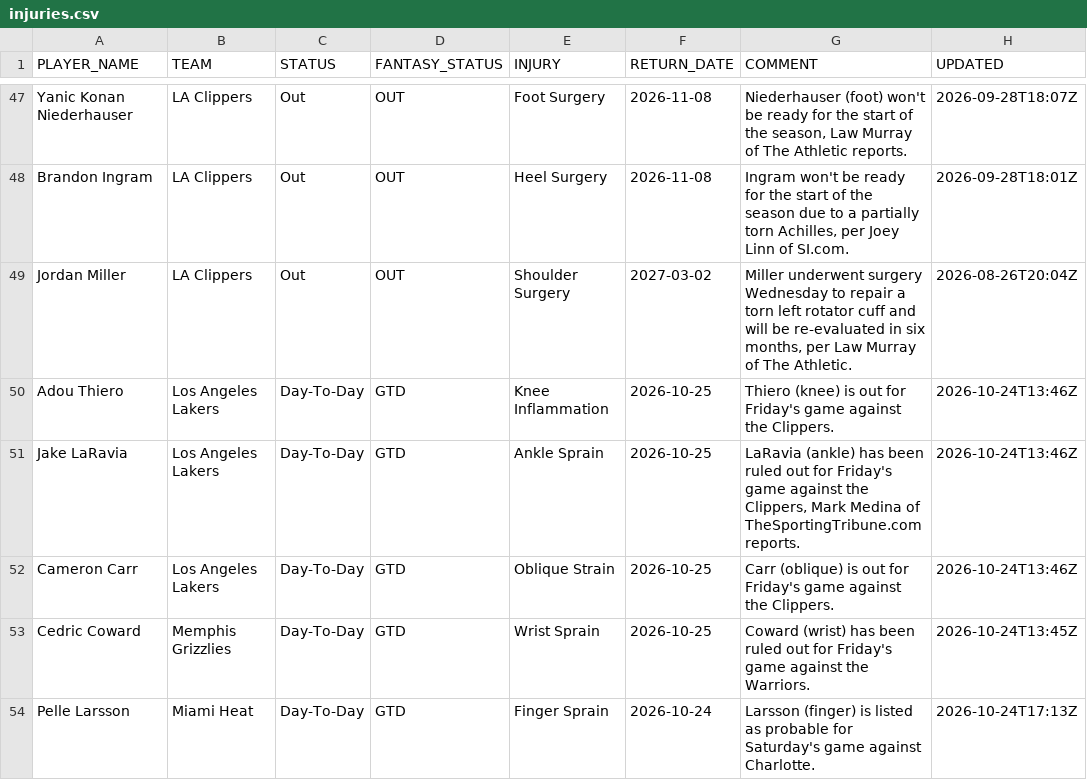
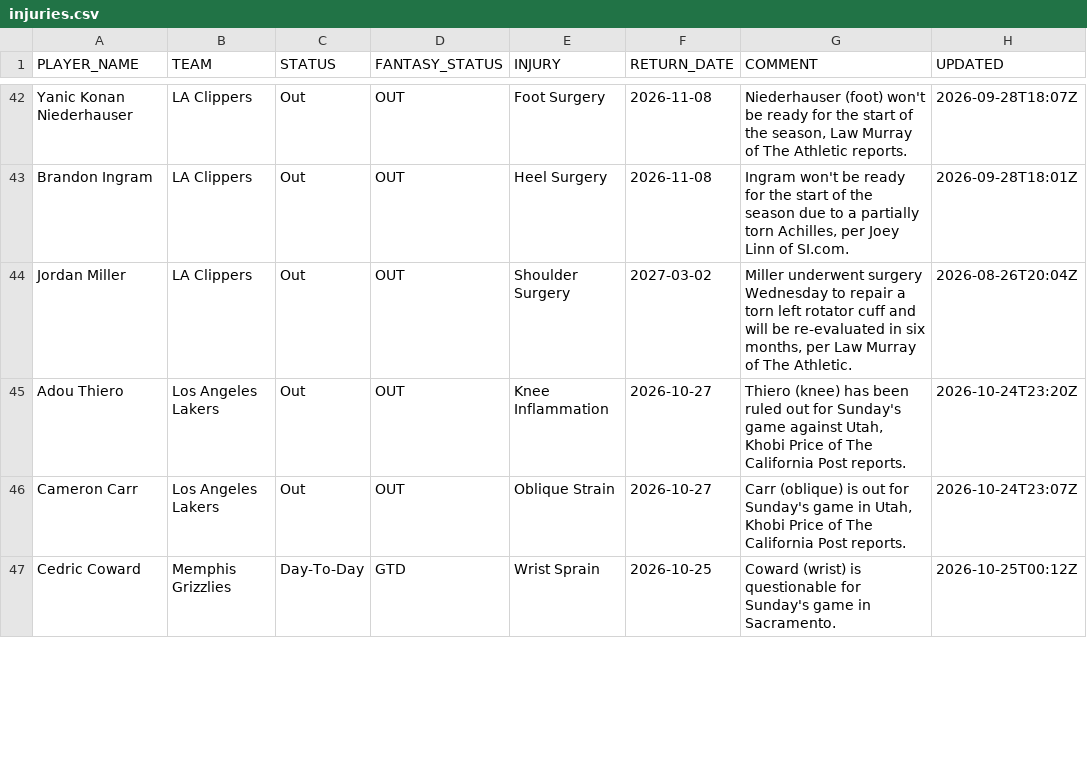
Before and after one commit to RoiGreen/dagger, a CSV file: nba_2026_27/injuries.csv, drawn as a sheet; only a part is shown, gaps mark what is left out; the diff covers the shown part only.

```diff
--- a/nba_2026_27/injuries.csv
+++ b/nba_2026_27/injuries.csv
@@ -49,6 +44,4 @@ Brandon Ingram,LA Clippers,Out,OUT,Heel Surgery,2026-11-08,"Ingram won't be read
 Jordan Miller,LA Clippers,Out,OUT,Shoulder Surgery,2027-03-02,"Miller underwent surgery Wednesday to repair a torn left rotator cuff and will be re-evaluated in six months, per Law Murray of The Athletic.",2026-08-26T20:04Z
-Adou Thiero,Los Angeles Lakers,Day-To-Day,GTD,Knee Inflammation,2026-10-25,Thiero (knee) is out for Friday's game against the Clippers.,2026-10-24T13:46Z
-Jake LaRavia,Los Angeles Lakers,Day-To-Day,GTD,Ankle Sprain,2026-10-25,"LaRavia (ankle) has been ruled out for Friday's game against the Clippers, Mark Medina of TheSportingTribune.com reports.",2026-10-24T13:46Z
-Cameron Carr,Los Angeles Lakers,Day-To-Day,GTD,Oblique Strain,2026-10-25,Carr (oblique) is out for Friday's game against the Clippers.,2026-10-24T13:46Z
-Cedric Coward,Memphis Grizzlies,Day-To-Day,GTD,Wrist Sprain,2026-10-25,Coward (wrist) has been ruled out for Friday's game against the Warriors.,2026-10-24T13:45Z
-Pelle Larsson,Miami Heat,Day-To-Day,GTD,Finger Sprain,2026-10-24,Larsson (finger) is listed as probable for Saturday's game against Charlotte.,2026-10-24T17:13Z
+Adou Thiero,Los Angeles Lakers,Out,OUT,Knee Inflammation,2026-10-27,"Thiero (knee) has been ruled out for Sunday's game against Utah, Khobi Price of The California Post reports.",2026-10-24T23:20Z
+Cameron Carr,Los Angeles Lakers,Out,OUT,Oblique Strain,2026-10-27,"Carr (oblique) is out for Sunday's game in Utah, Khobi Price of The California Post reports.",2026-10-24T23:07Z
+Cedric Coward,Memphis Grizzlies,Day-To-Day,GTD,Wrist Sprain,2026-10-25,Coward (wrist) is questionable for Sunday's game in Sacramento.,2026-10-25T00:12Z
```
Also changed, not shown: 7 added rows, 11 removed rows and 24 edited cells elsewhere in this file, nba_2026_27/game_logs_espn.csv, 6 other files.
